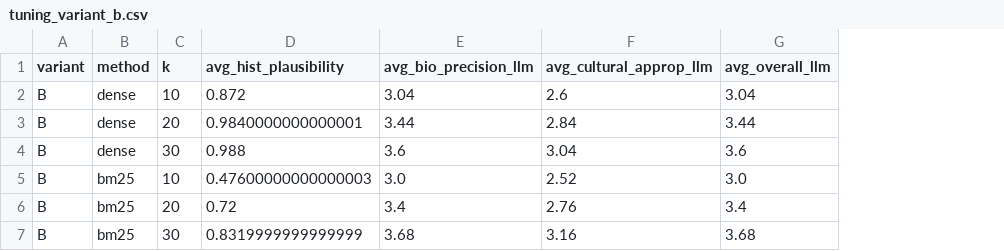
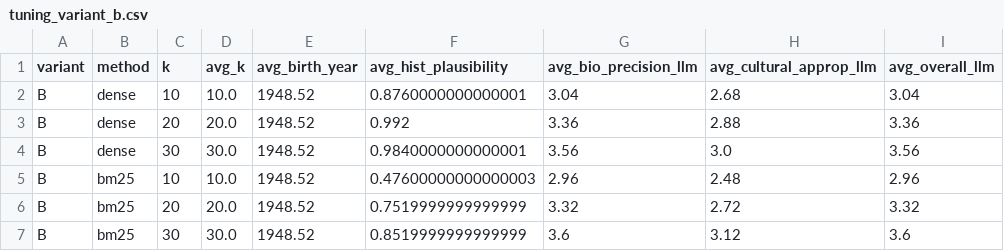
Before and after one commit to anikanb-32/musicandmemory, a CSV file: outputs/tuning_variant_b.csv, drawn as a sheet; only a part is shown; addresses are those after the commit; the diff names each change by its address in the sheet, - before the commit and + after, or states it on an @@ line.

```diff
--- a/outputs/tuning_variant_b.csv
+++ b/outputs/tuning_variant_b.csv
+column D (avg_k), rows 2-7: 10.0 | 20.0 | 30.0 | 10.0 | 20.0 | 30.0
+column E (avg_birth_year), rows 2-7: all 1948.52
-F2 (avg_hist_plausibility): 0.872
+F2 (avg_hist_plausibility): 0.8760000000000001
-H2 (avg_cultural_approp_llm): 2.6
+H2 (avg_cultural_approp_llm): 2.68
-F3 (avg_hist_plausibility): 0.9840000000000001
+F3 (avg_hist_plausibility): 0.992
-G3 (avg_bio_precision_llm): 3.44
+G3 (avg_bio_precision_llm): 3.36
-H3 (avg_cultural_approp_llm): 2.84
+H3 (avg_cultural_approp_llm): 2.88
-I3 (avg_overall_llm): 3.44
+I3 (avg_overall_llm): 3.36
-F4 (avg_hist_plausibility): 0.988
+F4 (avg_hist_plausibility): 0.9840000000000001
-G4 (avg_bio_precision_llm): 3.6
+G4 (avg_bio_precision_llm): 3.56
-H4 (avg_cultural_approp_llm): 3.04
+H4 (avg_cultural_approp_llm): 3.0
-I4 (avg_overall_llm): 3.6
+I4 (avg_overall_llm): 3.56
-G5 (avg_bio_precision_llm): 3.0
+G5 (avg_bio_precision_llm): 2.96
-H5 (avg_cultural_approp_llm): 2.52
+H5 (avg_cultural_approp_llm): 2.48
-I5 (avg_overall_llm): 3.0
+I5 (avg_overall_llm): 2.96
-F6 (avg_hist_plausibility): 0.72
+F6 (avg_hist_plausibility): 0.7519999999999999
-G6 (avg_bio_precision_llm): 3.4
+G6 (avg_bio_precision_llm): 3.32
-H6 (avg_cultural_approp_llm): 2.76
+H6 (avg_cultural_approp_llm): 2.72
-I6 (avg_overall_llm): 3.4
+I6 (avg_overall_llm): 3.32
-F7 (avg_hist_plausibility): 0.8319999999999999
+F7 (avg_hist_plausibility): 0.8519999999999999
-G7 (avg_bio_precision_llm): 3.68
+G7 (avg_bio_precision_llm): 3.6
-H7 (avg_cultural_approp_llm): 3.16
+H7 (avg_cultural_approp_llm): 3.12
-I7 (avg_overall_llm): 3.68
+I7 (avg_overall_llm): 3.6
```
Also changed, not shown: outputs/tuning_variant_c.csv, 10 other files.
